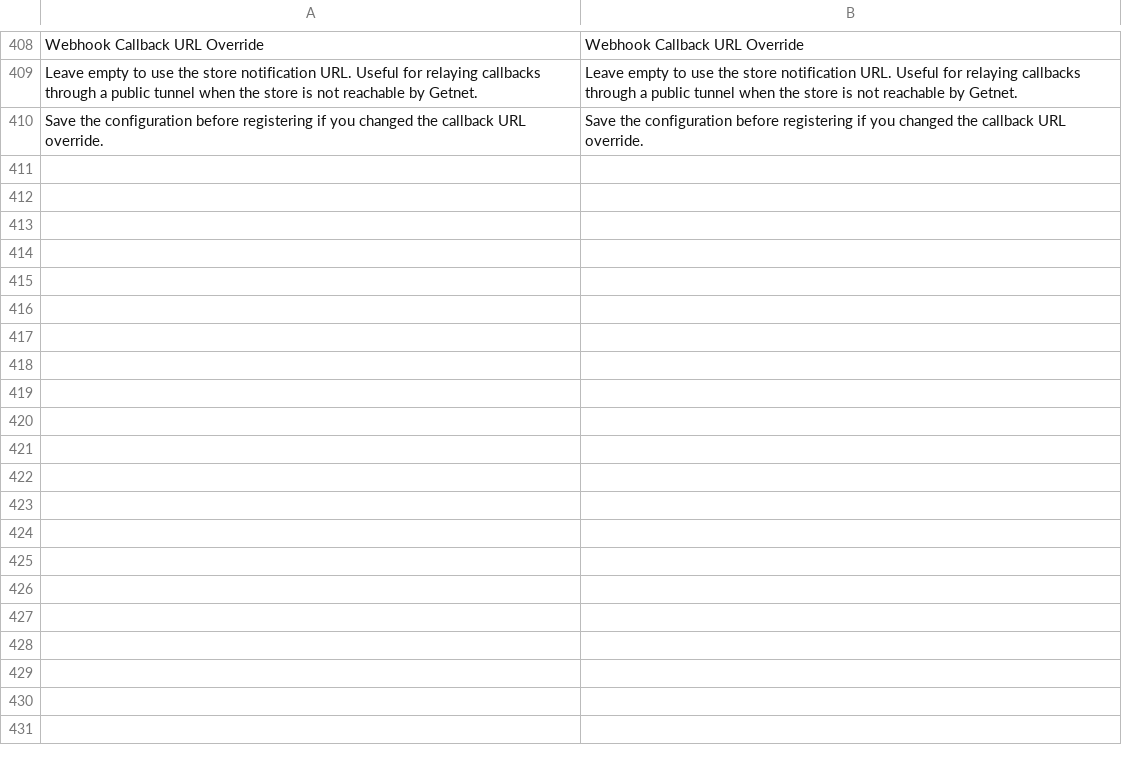
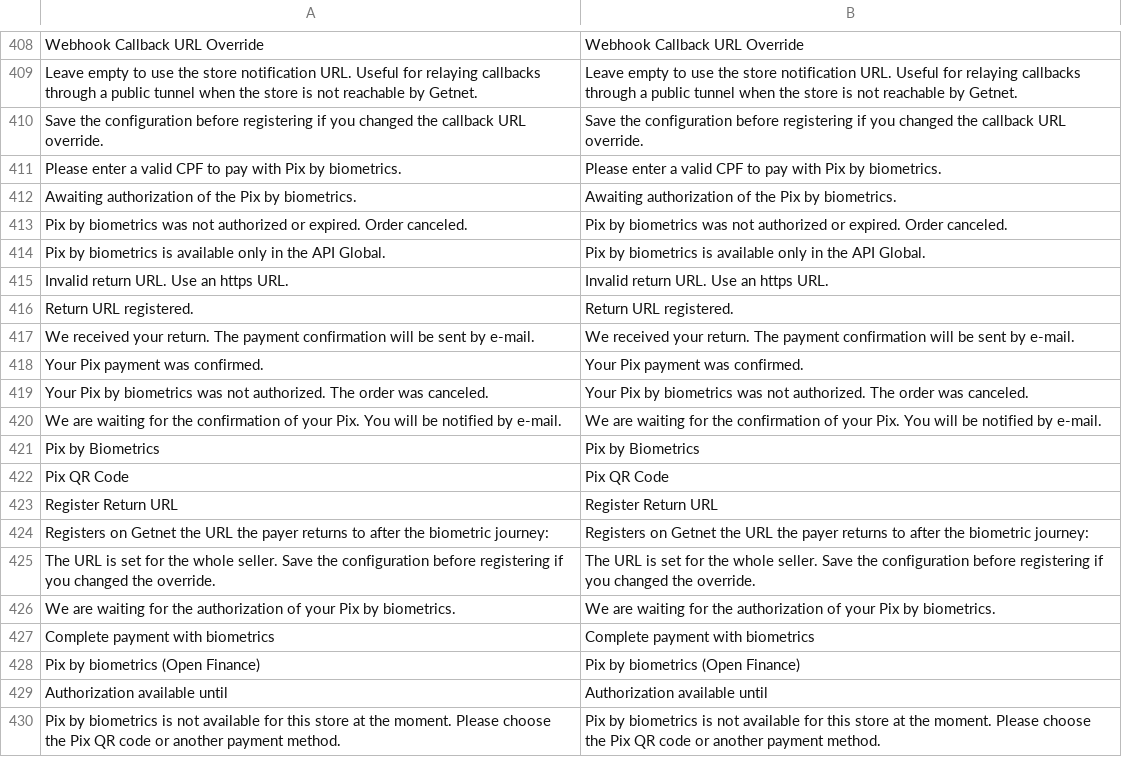
Before and after one commit to Getnet-Brasil/payment-magento, a CSV file: i18n/en_US.csv, drawn as a sheet; only a part is shown, gaps mark what is left out; the diff covers the shown part only; the diff names each change by its address in the sheet, - before the commit and + after, or states it on an @@ line.

```diff
--- a/i18n/en_US.csv
+++ b/i18n/en_US.csv
+row 411: Please enter a valid CPF to pay with Pix by biometrics. | Please enter a valid CPF to pay with Pix by biometrics.
+row 412: Awaiting authorization of the Pix by biometrics. | Awaiting authorization of the Pix by biometrics.
+row 413: Pix by biometrics was not authorized or expired. Order canceled. | Pix by biometrics was not authorized or expired. Order canceled.
+row 414: Pix by biometrics is available only in the API Global. | Pix by biometrics is available only in the API Global.
+row 415: Invalid return URL. Use an https URL. | Invalid return URL. Use an https URL.
+row 416: Return URL registered. | Return URL registered.
+row 417: We received your return. The payment confirmation will be sent by e-mail. | We received your return. The payment confirmation will be sent by e-mail.
+row 418: Your Pix payment was confirmed. | Your Pix payment was confirmed.
+row 419: Your Pix by biometrics was not authorized. The order was canceled. | Your Pix by biometrics was not authorized. The order was canceled.
+row 420: We are waiting for the confirmation of your Pix. You will be notified by e-mail. | We are waiting for the confirmation of your Pix. You will be notified by e-mail.
+row 421: Pix by Biometrics | Pix by Biometrics
+row 422: Pix QR Code | Pix QR Code
+row 423: Register Return URL | Register Return URL
+row 424: Registers on Getnet the URL the payer returns to after the biometric journey: | Registers on Getnet the URL the payer returns to after the biometric journey:
+row 425: The URL is set for the whole seller. Save the configuration before registering if you changed the override. | The URL is set for the whole seller. Save the configuration before registering if you changed the override.
+row 426: We are waiting for the authorization of your Pix by biometrics. | We are waiting for the authorization of your Pix by biometrics.
+row 427: Complete payment with biometrics | Complete payment with biometrics
+row 428: Pix by biometrics (Open Finance) | Pix by biometrics (Open Finance)
+row 429: Authorization available until | Authorization available until
+row 430: Pix by biometrics is not available for this store at the moment. Please choose the Pix QR code or another payment method. | Pix by biometrics is not available for this store at the moment. Please choose the Pix QR code or another payment method.
```
Also changed, not shown: 16 added rows elsewhere in this file, i18n/pt_BR.csv, 35 other files.
